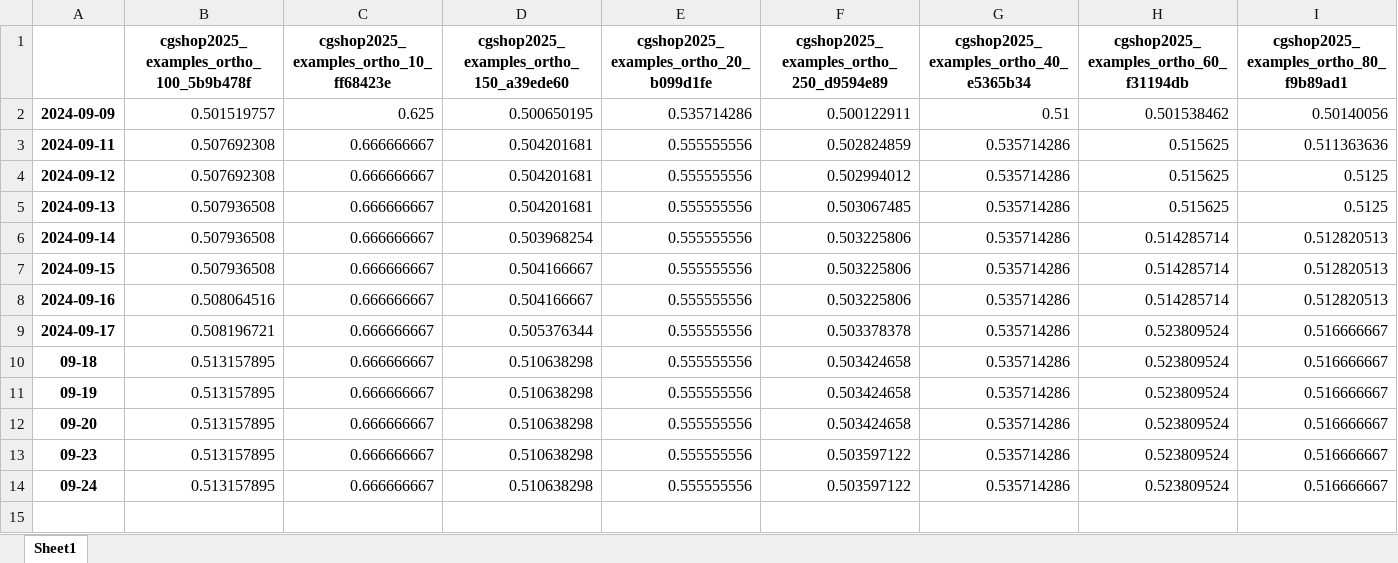
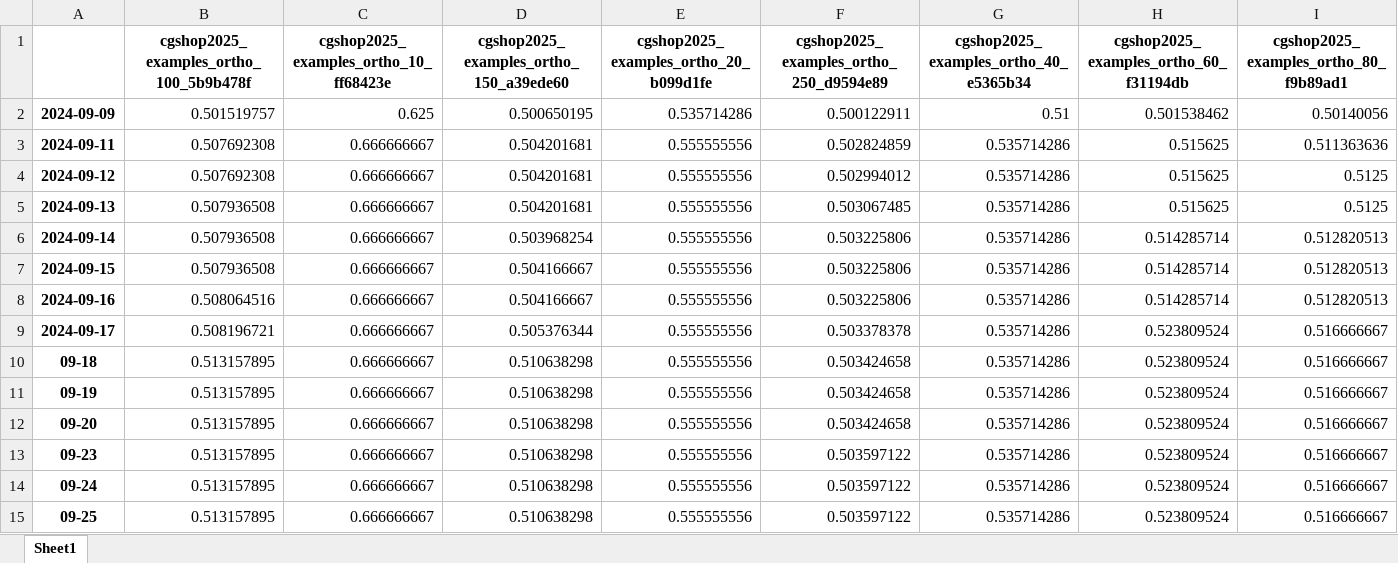
Before and after one commit to slothetic/CG2025, an Excel workbook: score.xlsx, sheet Sheet1, drawn as a sheet; only a part is shown; values as stored, in another font and other column widths than the file's, no borders; rows hold the shown columns only; the diff names each change by its address in the sheet, - before the commit and + after, or states it on an @@ line.

Commit message:
score update

```diff
--- a/score.xlsx (sheet Sheet1)
+++ b/score.xlsx (sheet Sheet1)
+row 15: 09-25 | 0.513157895 | 0.666666667 | 0.510638298 | 0.555555556 | 0.503597122 | 0.535714286 | 0.523809524 | 0.516666667
```
Also changed, not shown: 3 other files.
